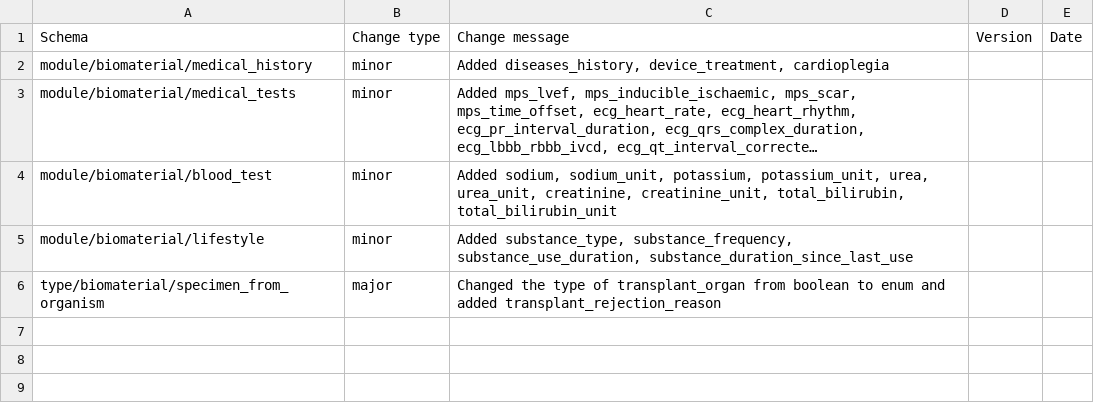
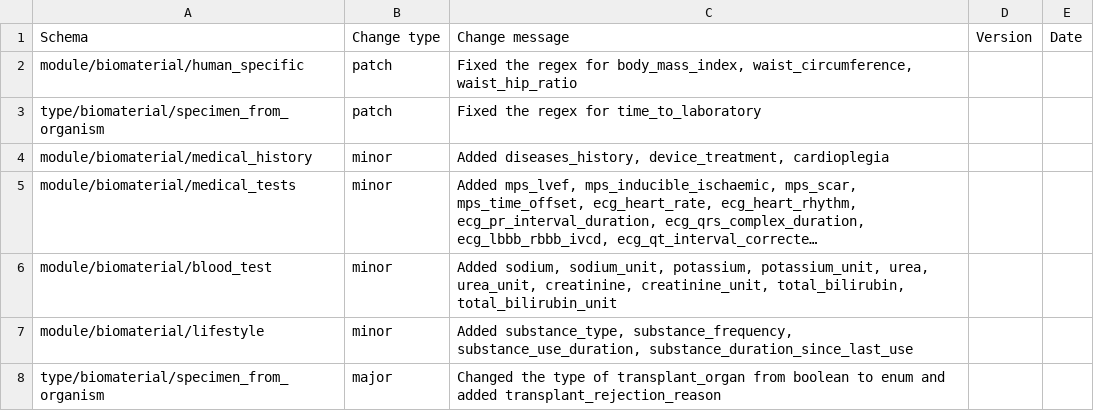
Before and after one commit to HumanCellAtlas/metadata-schema, a CSV file: json_schema/update_log.csv, drawn as a sheet; long unchanged cells end in ….

Commit message:
added regex fix to update log

```diff
--- a/json_schema/update_log.csv
+++ b/json_schema/update_log.csv
@@ -1,2 +1,4 @@
 Schema,Change type,Change message,Version,Date
+module/biomaterial/human_specific,patch,"Fixed the regex for body_mass_index, waist_circumference, waist_hip_ratio",,
+type/biomaterial/specimen_from_organism,patch,"Fixed the regex for time_to_laboratory",,
 module/biomaterial/medical_history,minor,"Added diseases_history, device_treatment, cardioplegia",,
```
